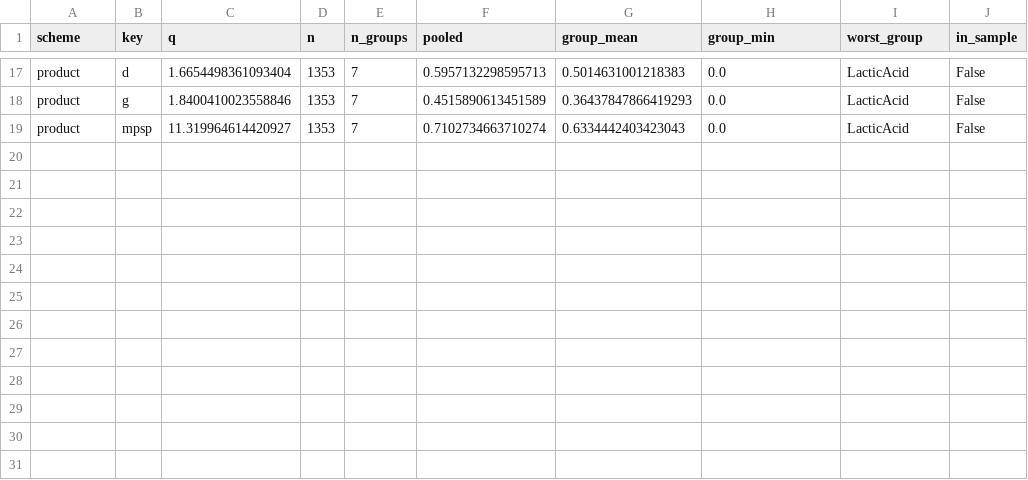
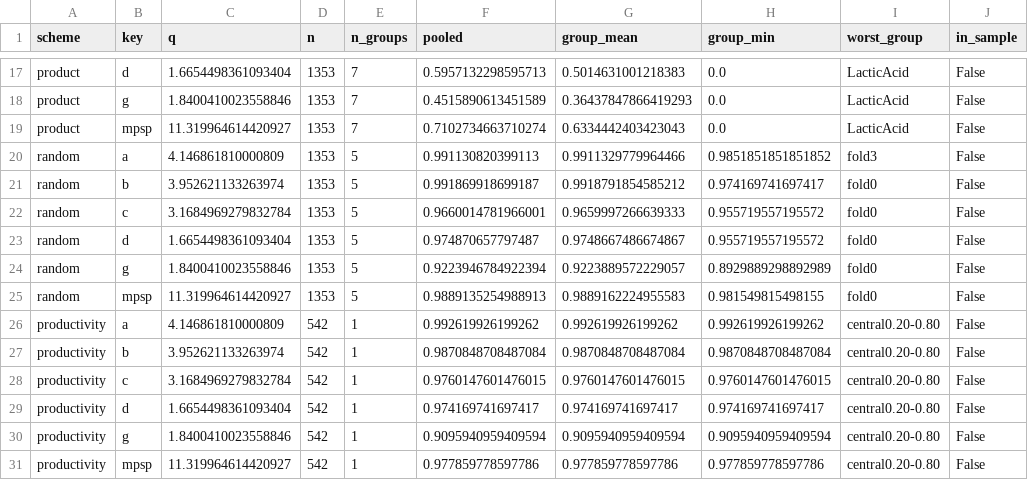
Before and after one commit to sarangbhagwat/fermentation_insights, a CSV file: fermentation_insights/coeff_predictor/results/tables/interval_coverage_by_scheme.csv, drawn as a sheet; only a part is shown, gaps mark what is left out.

```diff
--- a/fermentation_insights/coeff_predictor/results/tables/interval_coverage_by_scheme.csv
+++ b/fermentation_insights/coeff_predictor/results/tables/interval_coverage_by_scheme.csv
@@ -19 +19,13 @@ product,g,1.8400410023558846,1353,7,0.4515890613451589,0.36437847866419293,0.0,L
 product,mpsp,11.319964614420927,1353,7,0.7102734663710274,0.6334442403423043,0.0,LacticAcid,False
+random,a,4.146861810000809,1353,5,0.991130820399113,0.9911329779964466,0.9851851851851852,fold3,False
+random,b,3.952621133263974,1353,5,0.991869918699187,0.9918791854585212,0.974169741697417,fold0,False
+random,c,3.1684969279832784,1353,5,0.9660014781966001,0.9659997266639333,0.955719557195572,fold0,False
+random,d,1.6654498361093404,1353,5,0.974870657797487,0.9748667486674867,0.955719557195572,fold0,False
+random,g,1.8400410023558846,1353,5,0.9223946784922394,0.9223889572229057,0.8929889298892989,fold0,False
+random,mpsp,11.319964614420927,1353,5,0.9889135254988913,0.9889162224955583,0.981549815498155,fold0,False
+productivity,a,4.146861810000809,542,1,0.992619926199262,0.992619926199262,0.992619926199262,central0.20-0.80,False
+productivity,b,3.952621133263974,542,1,0.9870848708487084,0.9870848708487084,0.9870848708487084,central0.20-0.80,False
+productivity,c,3.1684969279832784,542,1,0.9760147601476015,0.9760147601476015,0.9760147601476015,central0.20-0.80,False
+productivity,d,1.6654498361093404,542,1,0.974169741697417,0.974169741697417,0.974169741697417,central0.20-0.80,False
+productivity,g,1.8400410023558846,542,1,0.9095940959409594,0.9095940959409594,0.9095940959409594,central0.20-0.80,False
+productivity,mpsp,11.319964614420927,542,1,0.977859778597786,0.977859778597786,0.977859778597786,central0.20-0.80,False
```
Also changed, not shown: fermentation_insights/coeff_predictor/results/tables/cv_baselines_paired_family.csv, fermentation_insights/coeff_predictor/results/tables/timings.csv, 14 other files.
